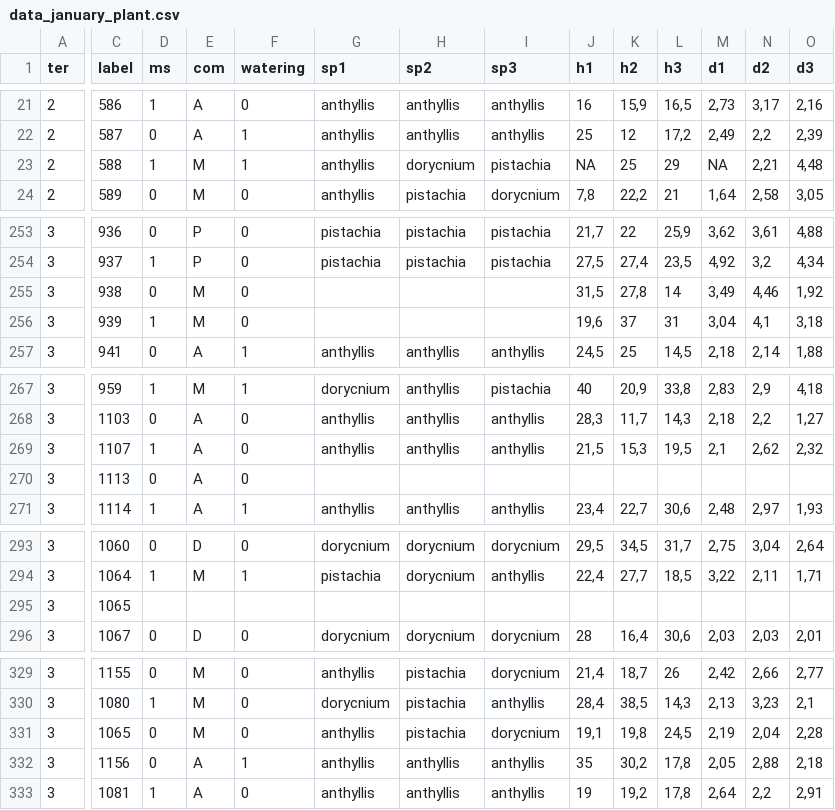
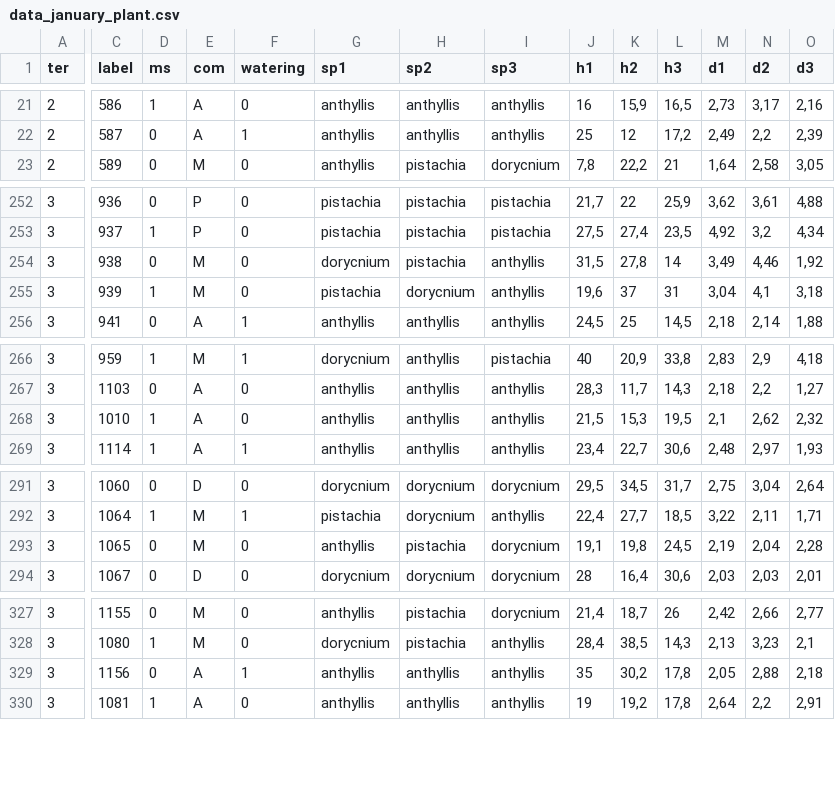
Before and after one commit to alaindanet/plant-interactions-stress-strategies, a CSV file: data_january_plant.csv, drawn as a sheet; only a part is shown, gaps mark what is left out; removed rows and columns are numbered as before the commit, all else as after; rows hold the shown columns only; the diff covers the shown part only; the diff names each change by its address in the sheet, - before the commit and + after, or states it on an @@ line.

```diff
--- a/data_january_plant.csv
+++ b/data_january_plant.csv
-row 23: 2 | 588 | 1 | M | 1 | anthyllis | dorycnium | pistachia | NA | 25 | 29 | NA | 2,21 | 4,48
-G254 (sp1): (empty)
+G254 (sp1): dorycnium
-H254 (sp2): (empty)
+H254 (sp2): pistachia
-I254:I255 (sp3): (empty)
+I254:I255 (sp3): anthyllis
-G255 (sp1): (empty)
+G255 (sp1): pistachia
-H255 (sp2): (empty)
+H255 (sp2): dorycnium
-C268 (label): 1107
+C268 (label): 1010
-row 270: 3 | 1113 | 0 | A | 0
-D293 (ms): (empty)
+D293 (ms): 0
-E293 (com): (empty)
+E293 (com): M
-F293 (watering): (empty)
+F293 (watering): 0
-G293 (sp1): (empty)
+G293 (sp1): anthyllis
-H293 (sp2): (empty)
+H293 (sp2): pistachia
-I293 (sp3): (empty)
+I293 (sp3): dorycnium
-J293 (h1): (empty)
+J293 (h1): 19,1
-K293 (h2): (empty)
+K293 (h2): 19,8
-L293 (h3): (empty)
+L293 (h3): 24,5
-M293 (d1): (empty)
+M293 (d1): 2,19
-N293 (d2): (empty)
+N293 (d2): 2,04
-O293 (d3): (empty)
+O293 (d3): 2,28
-row 331: 3 | 1065 | 0 | M | 0 | anthyllis | pistachia | dorycnium | 19,1 | 19,8 | 24,5 | 2,19 | 2,04 | 2,28
```
Also changed, not shown: 18 edited cells elsewhere in this file, 1 other file.
